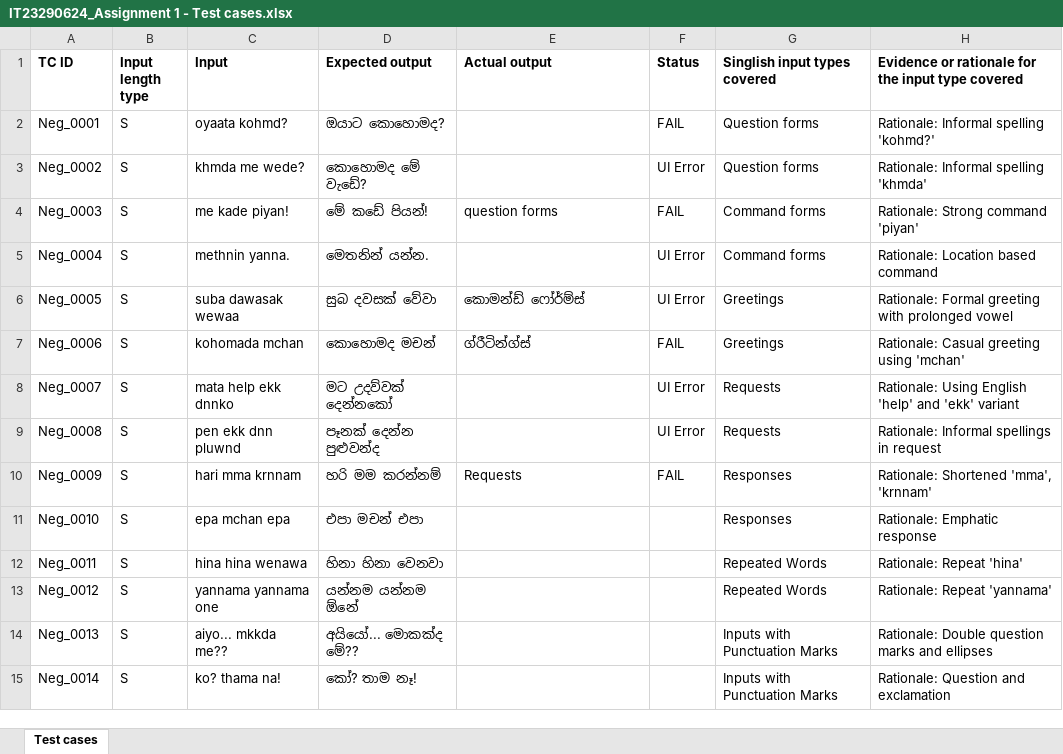
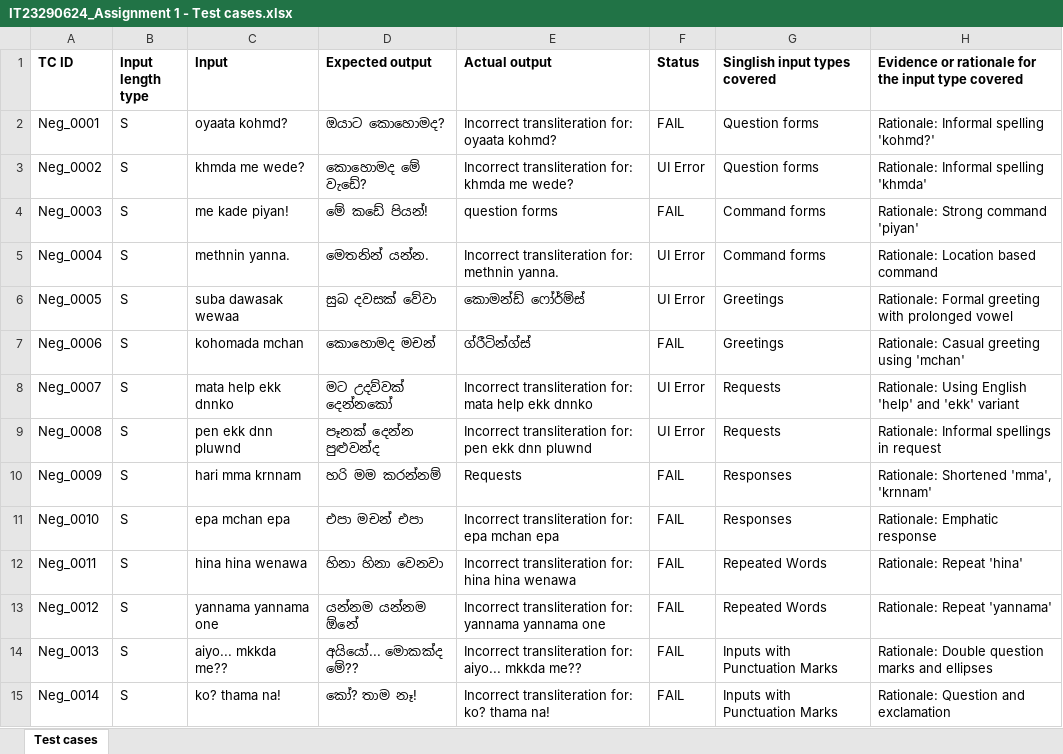
Before and after one commit to Aishcharya414/test_automation_IT23290624, an Excel workbook: IT23290624_Assignment 1 - Test cases.xlsx, sheet Test cases, drawn as a sheet; only a part is shown; values as stored, in another font and other column widths than the file's, no borders; the diff covers the shown part only; the diff names each change by its address in the sheet, - before the commit and + after, or states it on an @@ line.

Commit message:
Confirmed all 50 test cases are populated and updated submission

```diff
--- a/IT23290624_Assignment 1 - Test cases.xlsx (sheet Test cases)
+++ b/IT23290624_Assignment 1 - Test cases.xlsx (sheet Test cases)
-E2 (Actual output): (empty)
+E2 (Actual output): Incorrect transliteration for: oyaata kohmd?
-E3 (Actual output): (empty)
+E3 (Actual output): Incorrect transliteration for: khmda me wede?
-E5 (Actual output): (empty)
+E5 (Actual output): Incorrect transliteration for: methnin yanna.
-E8 (Actual output): (empty)
+E8 (Actual output): Incorrect transliteration for: mata help ekk dnnko
-E9 (Actual output): (empty)
+E9 (Actual output): Incorrect transliteration for: pen ekk dnn pluwnd
-E11 (Actual output): (empty)
+E11 (Actual output): Incorrect transliteration for: epa mchan epa
-F11:F15 (Status): (empty)
+F11:F15 (Status): FAIL
-E12 (Actual output): (empty)
+E12 (Actual output): Incorrect transliteration for: hina hina wenawa
-E13 (Actual output): (empty)
+E13 (Actual output): Incorrect transliteration for: yannama yannama one
-E14 (Actual output): (empty)
+E14 (Actual output): Incorrect transliteration for: aiyo... mkkda me??
-E15 (Actual output): (empty)
+E15 (Actual output): Incorrect transliteration for: ko? thama na!
```
Also changed, not shown: 72 edited cells elsewhere in this sheet, 1 other file.
